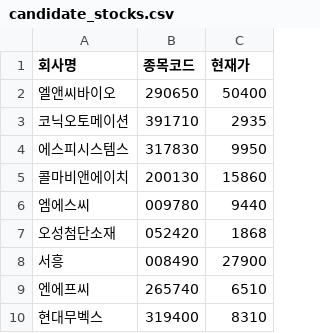
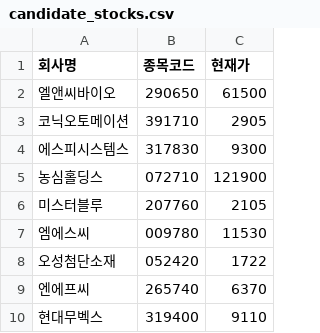
Before and after one commit to jihyunyang1208-crypto/AUT, a CSV file: candidate_stocks.csv, drawn as a sheet.

```diff
--- a/candidate_stocks.csv
+++ b/candidate_stocks.csv
@@ -1,10 +1,10 @@
 회사명,종목코드,현재가
-엘앤씨바이오,290650,50400
-코닉오토메이션,391710,2935
-에스피시스템스,317830,9950
-콜마비앤에이치,200130,15860
-엠에스씨,009780,9440
-오성첨단소재,052420,1868
-서흥,008490,27900
-엔에프씨,265740,6510
-현대무벡스,319400,8310
+엘앤씨바이오,290650,61500
+코닉오토메이션,391710,2905
+에스피시스템스,317830,9300
+농심홀딩스,072710,121900
+미스터블루,207760,2105
+엠에스씨,009780,11530
+오성첨단소재,052420,1722
+엔에프씨,265740,6370
+현대무벡스,319400,9110
```
Also changed, not shown: 34 other files.
